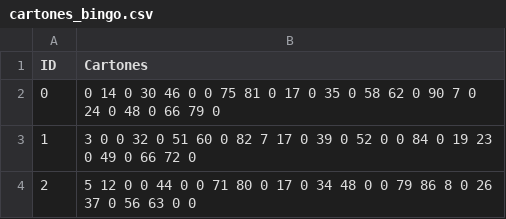
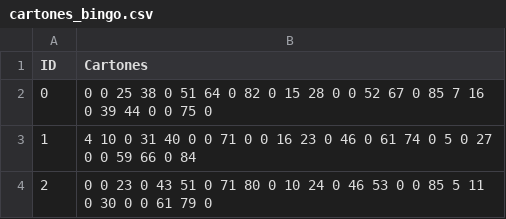
Before and after one commit to delfige/Gripo-B-cartones, a CSV file: cartones_bingo.csv, drawn as a sheet.

```diff
--- a/cartones_bingo.csv
+++ b/cartones_bingo.csv
@@ -1,4 +1,4 @@
 ID,Cartones
-0,0 14 0 30 46 0 0 75 81 0 17 0 35 0 58 62 0 90 7 0 24 0 48 0 66 79 0
-1,3 0 0 32 0 51 60 0 82 7 17 0 39 0 52 0 0 84 0 19 23 0 49 0 66 72 0
-2,5 12 0 0 44 0 0 71 80 0 17 0 34 48 0 0 79 86 8 0 26 37 0 56 63 0 0
+0,0 0 25 38 0 51 64 0 82 0 15 28 0 0 52 67 0 85 7 16 0 39 44 0 0 75 0
+1,4 10 0 31 40 0 0 71 0 0 16 23 0 46 0 61 74 0 5 0 27 0 0 59 66 0 84
+2,0 0 23 0 43 51 0 71 80 0 10 24 0 46 53 0 0 85 5 11 0 30 0 0 61 79 0
```
Also changed, not shown: 1 other file.
